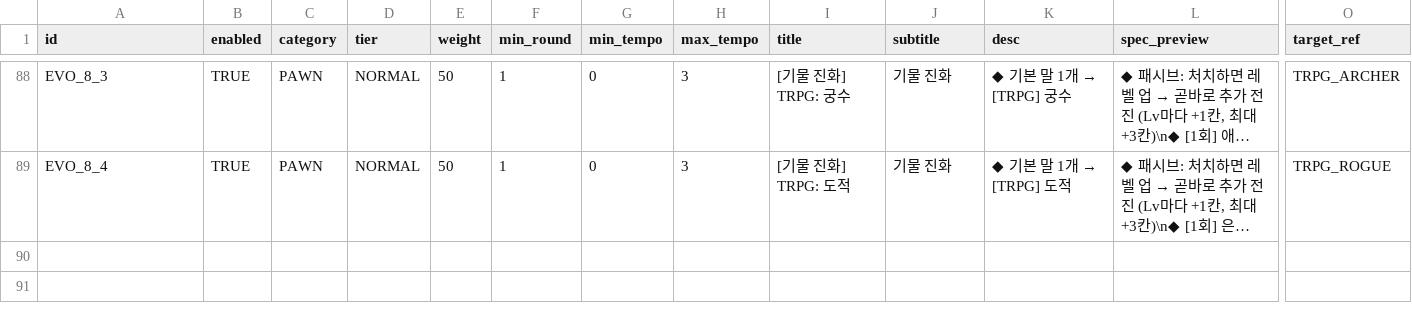
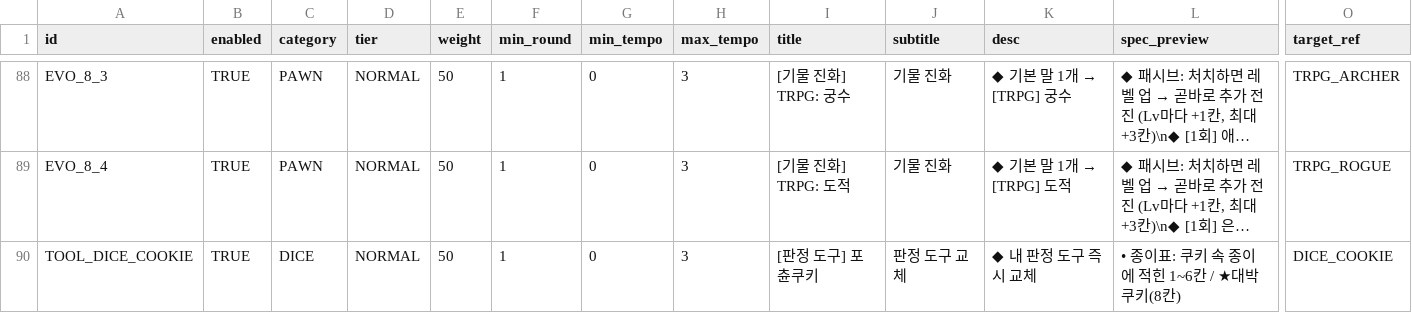
Before and after one commit to mayjohn66-cmd/TRG, a CSV file: content_trickcal/data/augments_table.csv, drawn as a sheet; only a part is shown, gaps mark what is left out; long unchanged cells end in …; rows hold the shown columns only; the diff names each change by its address in the sheet, - before the commit and + after, or states it on an @@ line.

```diff
--- a/content_trickcal/data/augments_table.csv
+++ b/content_trickcal/data/augments_table.csv
+row 90: TOOL_DICE_COOKIE | TRUE | DICE | NORMAL | 50 | 1 | 0 | 3 | [판정 도구] 포츈쿠키 | 판정 도구 교체 | ◆ 내 판정 도구 즉시 교체 | • 종이표: 쿠키 속 종이에 적힌 1~6칸 / ★대박 쿠키(8칸) | DICE_COOKIE
```
Also changed, not shown: content_trickcal/data/dice_table.csv, content_trickcal/data/translations.csv, 18 other files.
